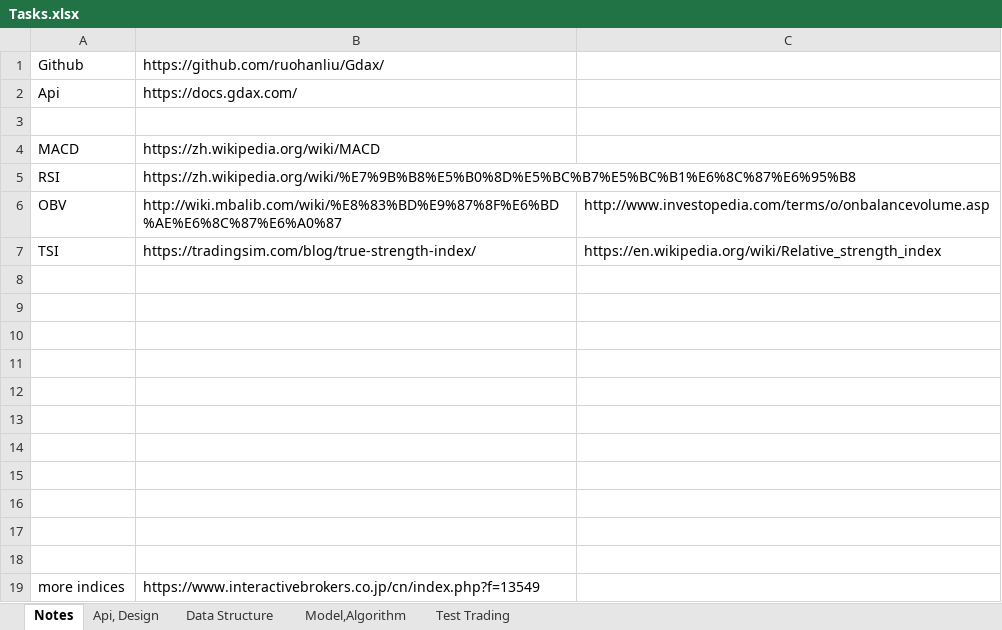
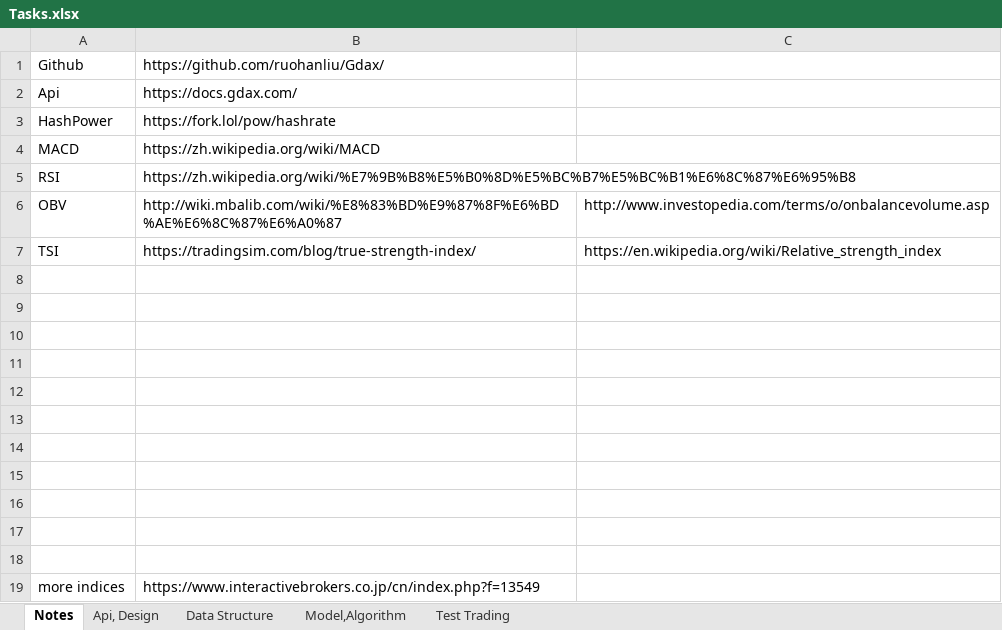
Before and after one commit to DandiestSquare1/Gdax-1, an Excel workbook: Tasks.xlsx, sheet Notes, drawn as a sheet; values as stored, in another font and other column widths than the file's, no borders; the diff names each change by its address in the sheet, - before the commit and + after, or states it on an @@ line.

```diff
--- a/Tasks.xlsx (sheet Notes)
+++ b/Tasks.xlsx (sheet Notes)
-row 3: (empty)
+row 3: HashPower | https://fork.lol/pow/hashrate
```
Also changed, not shown: 1 other file.
